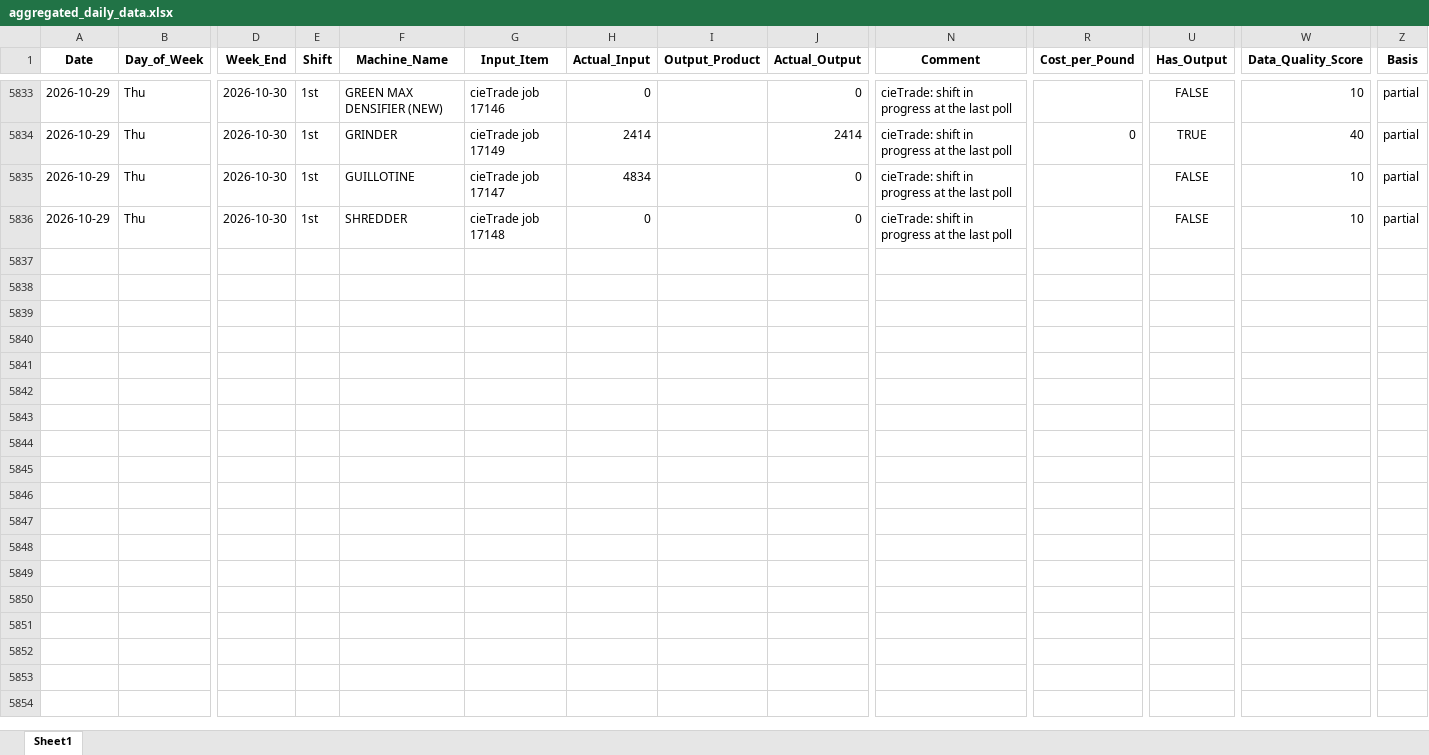
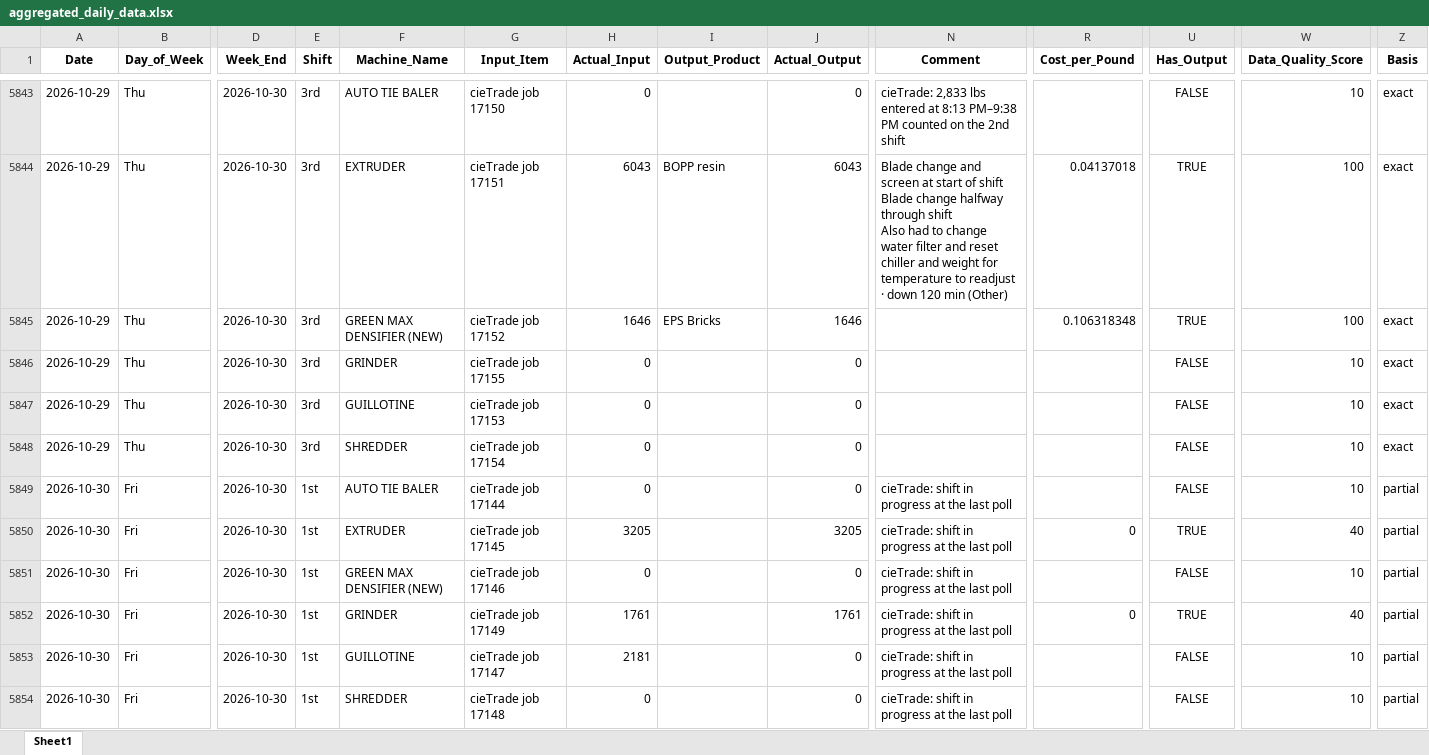
Before and after one commit to zabdulla/walton_production, an Excel workbook: data/aggregated_daily_data.xlsx, sheet Sheet1, drawn as a sheet; only a part is shown, gaps mark what is left out; values as stored, in another font and other column widths than the file's, no borders; addresses are those after the commit; rows hold the shown columns only; ↵ is a line break in a cell; the diff covers the shown part only; the diff names each change by its address in the sheet, - before the commit and + after, or states it on an @@ line.

```diff
--- a/data/aggregated_daily_data.xlsx (sheet Sheet1)
+++ b/data/aggregated_daily_data.xlsx (sheet Sheet1)
-E5843 (Shift): 1st
+E5843 (Shift): 3rd
-F5843 (Machine_Name): GREEN MAX DENSIFIER (NEW)
+F5843 (Machine_Name): AUTO TIE BALER
-G5843 (Input_Item): cieTrade job 17146
+G5843 (Input_Item): cieTrade job 17150
-N5843 (Comment): cieTrade: shift in progress at the last poll
+N5843 (Comment): cieTrade: 2,833 lbs entered at 8:13 PM–9:38 PM counted on the 2nd shift
-Z5843 (Basis): partial
+Z5843 (Basis): exact
+row 5844: 2026-10-29 | Thu | 2026-10-30 | 3rd | EXTRUDER | cieTrade job 17151 | 6043 | BOPP resin | 6043 | Blade change and screen at start of shift ↵ Blade change halfway through shift ↵ Also had to change water filter and reset chiller and weight for temperature to readjust · down 120 min (Other) | 0.04137018 | TRUE | 100 | exact
+row 5845: 2026-10-29 | Thu | 2026-10-30 | 3rd | GREEN MAX DENSIFIER (NEW) | cieTrade job 17152 | 1646 | EPS Bricks | 1646 |  | 0.106318348 | TRUE | 100 | exact
-E5846:E5848 (Shift): 1st
+E5846:E5848 (Shift): 3rd
-G5846 (Input_Item): cieTrade job 17149
+G5846 (Input_Item): cieTrade job 17155
-H5846 (Actual_Input): 2414
+H5846 (Actual_Input): 0
-J5846 (Actual_Output): 2414
+J5846 (Actual_Output): 0
-N5846:N5848 (Comment): cieTrade: shift in progress at the last poll
+N5846:N5848 (Comment): (empty)
-R5846 (Cost_per_Pound): 0
+R5846 (Cost_per_Pound): (empty)
-U5846 (Has_Output): TRUE
+U5846 (Has_Output): FALSE
-W5846 (Data_Quality_Score): 40
+W5846 (Data_Quality_Score): 10
-Z5846:Z5848 (Basis): partial
+Z5846:Z5848 (Basis): exact
-G5847 (Input_Item): cieTrade job 17147
+G5847 (Input_Item): cieTrade job 17153
-H5847 (Actual_Input): 4834
+H5847 (Actual_Input): 0
-G5848 (Input_Item): cieTrade job 17148
+G5848 (Input_Item): cieTrade job 17154
+row 5849: 2026-10-30 | Fri | 2026-10-30 | 1st | AUTO TIE BALER | cieTrade job 17144 | 0 |  | 0 | cieTrade: shift in progress at the last poll |  | FALSE | 10 | partial
+row 5850: 2026-10-30 | Fri | 2026-10-30 | 1st | EXTRUDER | cieTrade job 17145 | 3205 |  | 3205 | cieTrade: shift in progress at the last poll | 0 | TRUE | 40 | partial
+row 5851: 2026-10-30 | Fri | 2026-10-30 | 1st | GREEN MAX DENSIFIER (NEW) | cieTrade job 17146 | 0 |  | 0 | cieTrade: shift in progress at the last poll |  | FALSE | 10 | partial
+row 5852: 2026-10-30 | Fri | 2026-10-30 | 1st | GRINDER | cieTrade job 17149 | 1761 |  | 1761 | cieTrade: shift in progress at the last poll | 0 | TRUE | 40 | partial
+row 5853: 2026-10-30 | Fri | 2026-10-30 | 1st | GUILLOTINE | cieTrade job 17147 | 2181 |  | 0 | cieTrade: shift in progress at the last poll |  | FALSE | 10 | partial
+row 5854: 2026-10-30 | Fri | 2026-10-30 | 1st | SHREDDER | cieTrade job 17148 | 0 |  | 0 | cieTrade: shift in progress at the last poll |  | FALSE | 10 | partial
```
Also changed, not shown: 10 added rows and 19 edited cells elsewhere in this sheet, data/aggregated_notes.xlsx, 5 other files.
